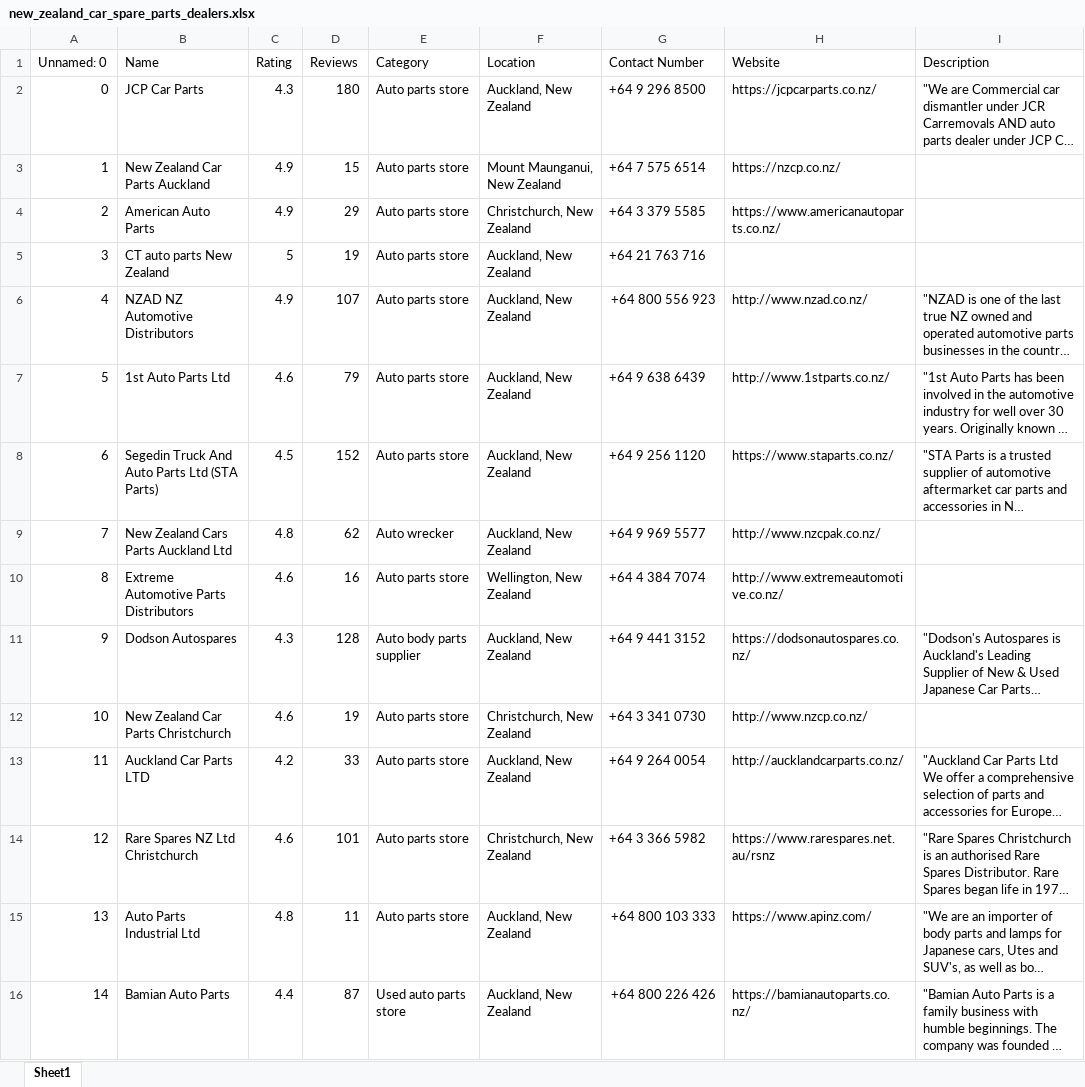
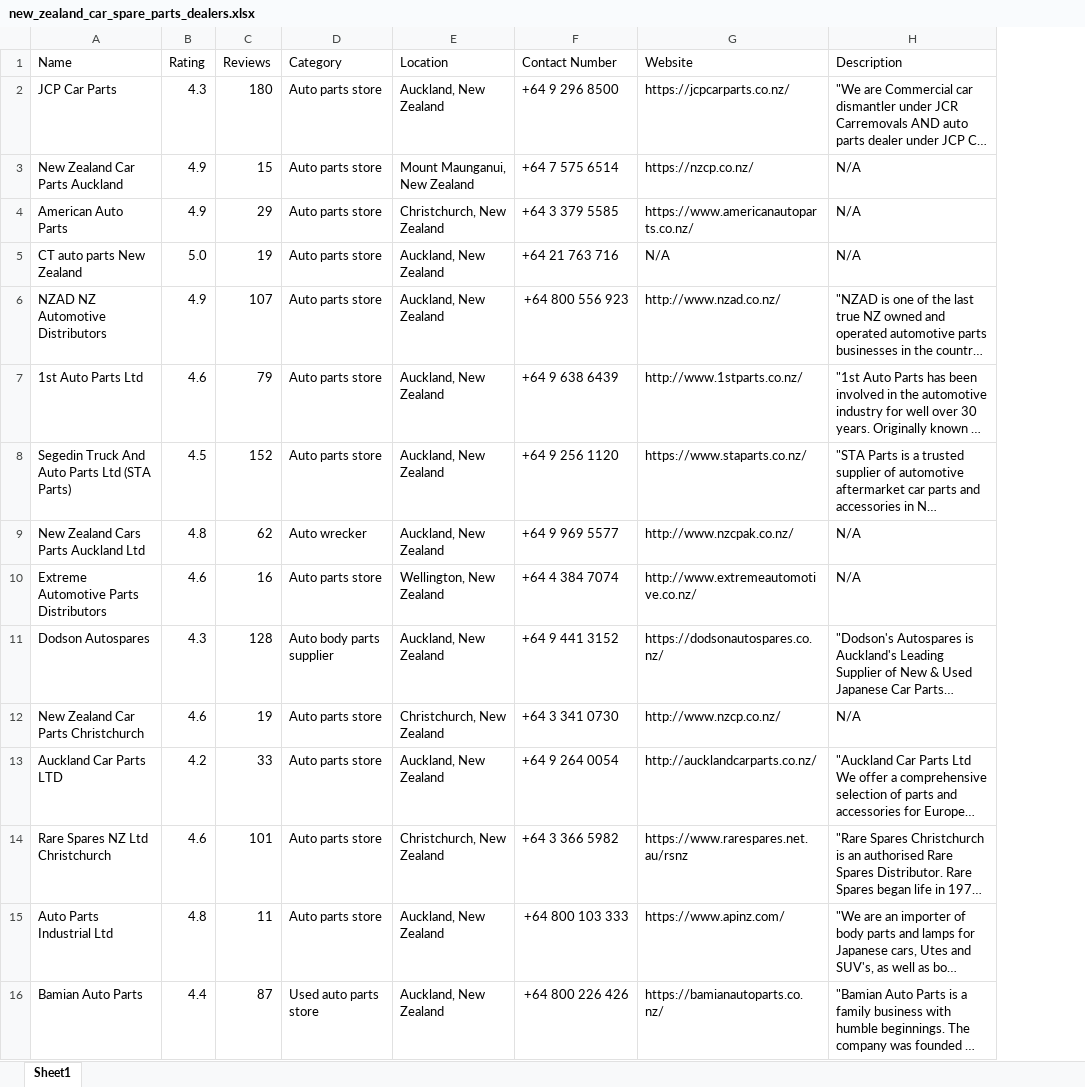
Before and after one commit to mibrahimbashir/Car-Dealers-Scraper, an Excel workbook: new_zealand_car_spare_parts_dealers.xlsx, sheet Sheet1, drawn as a sheet; only a part is shown; long unchanged cells end in …; values as stored, in another font and other column widths than the file's, no cell formats; removed rows and columns are numbered as before the commit, all else as after; the diff covers the shown part only; the diff names each change by its address in the sheet, - before the commit and + after, or states it on an @@ line.

Commit message:
Delete the meta csv files and modify code to only create a csv and excel file for each keyword,

```diff
--- a/new_zealand_car_spare_parts_dealers.xlsx (sheet Sheet1)
+++ b/new_zealand_car_spare_parts_dealers.xlsx (sheet Sheet1)
-column A (Unnamed: 0), rows 2-16: 0 | 1 | 2 | 3 | 4 | 5 | 6 | 7 | 8 | 9 | 10 | 11 | 12 | 13 | 14
-H3:H5 (Description): (empty)
+H3:H5 (Description): N/A
-B5 (Rating): 5
+B5 (Rating): 5.0
-G5 (Website): (empty)
+G5 (Website): N/A
-H9:H10 (Description): (empty)
+H9:H10 (Description): N/A
-H12 (Description): (empty)
+H12 (Description): N/A
```
Also changed, not shown: 85 added rows, 98 removed rows, 15 moved rows and 138 edited cells elsewhere in this sheet, cell formats, new_zealand_car_dealers.xlsx, new_zealand_car_rentals.xlsx, 7 other files.
